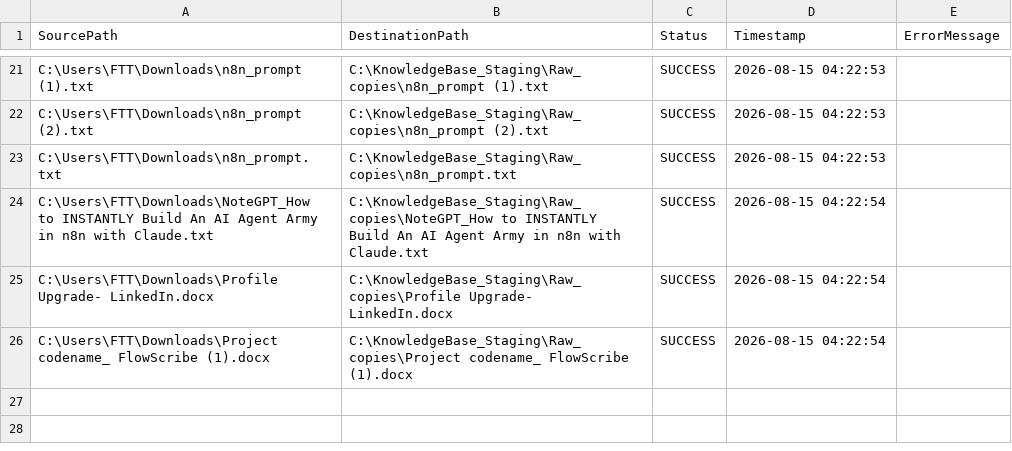
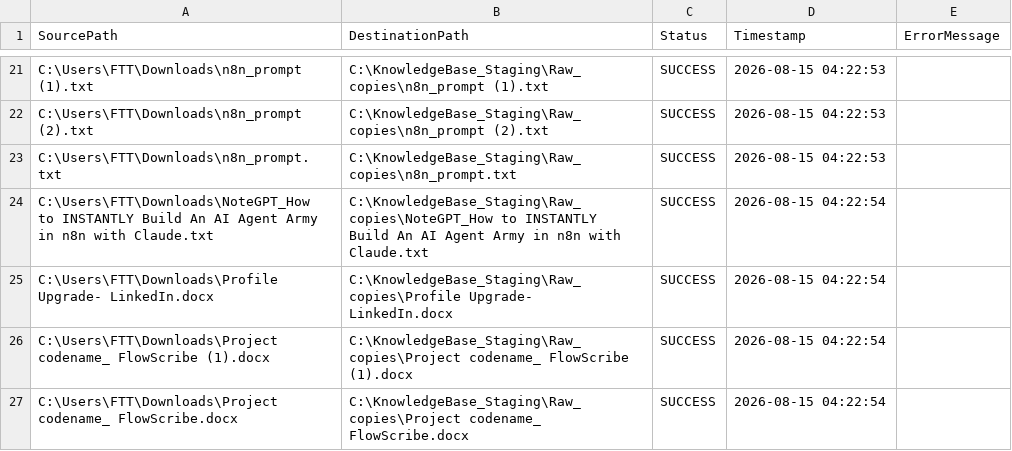
Before and after one commit to ai4funabhishek-SKS/mindbridge, a CSV file: migration_log.csv, drawn as a sheet; only a part is shown, gaps mark what is left out.

Commit message:
Auto-update migration log: SUCCESS

```diff
--- a/migration_log.csv
+++ b/migration_log.csv
@@ -26 +26,2 @@
 "C:\Users\FTT\Downloads\Project codename_ FlowScribe (1).docx","C:\KnowledgeBase_Staging\Raw_copies\Project codename_ FlowScribe (1).docx","SUCCESS","2026-08-15 04:22:54",""
+"C:\Users\FTT\Downloads\Project codename_ FlowScribe.docx","C:\KnowledgeBase_Staging\Raw_copies\Project codename_ FlowScribe.docx","SUCCESS","2026-08-15 04:22:54",""
```
